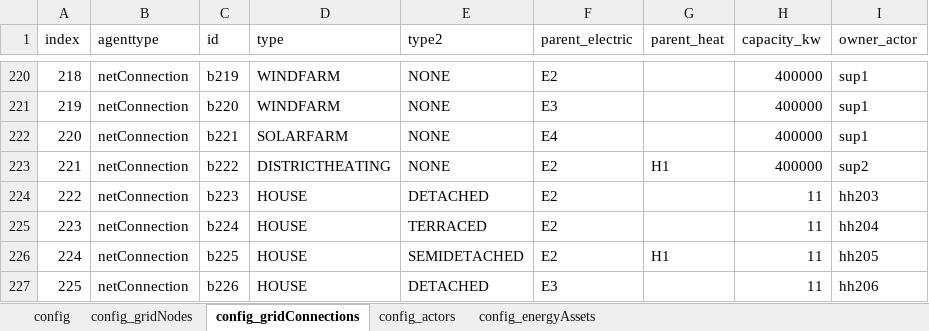
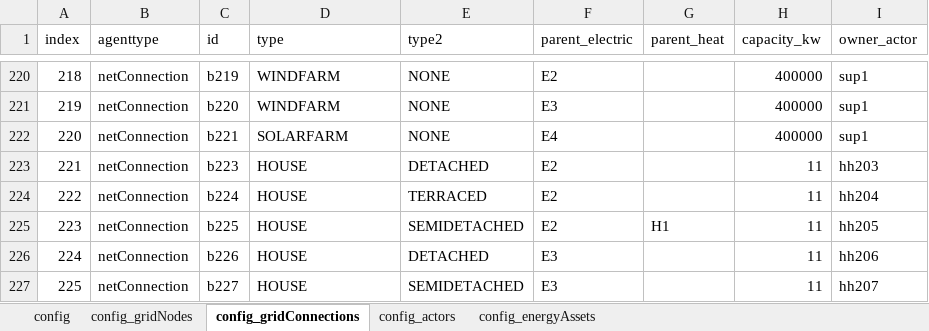
Before and after one commit to Zenmo/HOLON, an Excel workbook: Base/db_backboneConfig_300.xlsx, sheet config_gridConnections, drawn as a sheet; only a part is shown, gaps mark what is left out; the shorter side is filled out with more unchanged rows; values as stored, in another font and other column widths than the file's, no borders; removed rows and columns are numbered as before the commit, all else as after; the diff names each change by its address in the sheet, - before the commit and + after, or states it on an @@ line.

Commit message:
Fixed district heating functionality after merge
Also roughly tuned parameters of district heating system and holon-members to get some heat 'harvesting' in summer that is used in winter.

```diff
--- a/Base/db_backboneConfig_300.xlsx (sheet config_gridConnections)
+++ b/Base/db_backboneConfig_300.xlsx (sheet config_gridConnections)
-row 223: 221 | netConnection | b222 | DISTRICTHEATING | NONE | E2 | H1 | 400000 | sup2
@@ column A (index) renumbered from row 223 down @@
```
Also changed, not shown: Base/APIOutputAgentData_300_gridConnections.xlsx, Base/APIOutputRunData_300_gridConnections.xlsx, 9 other files.
